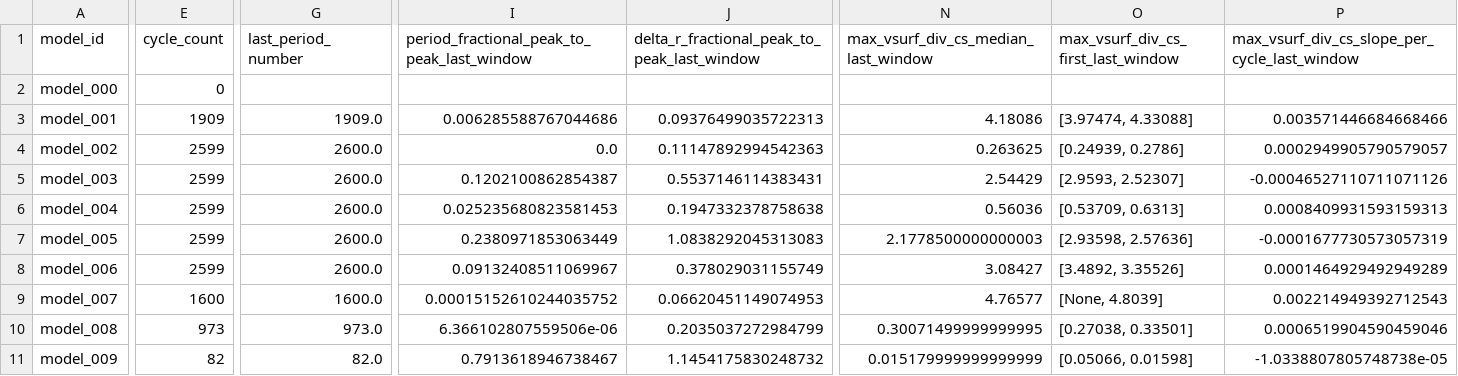
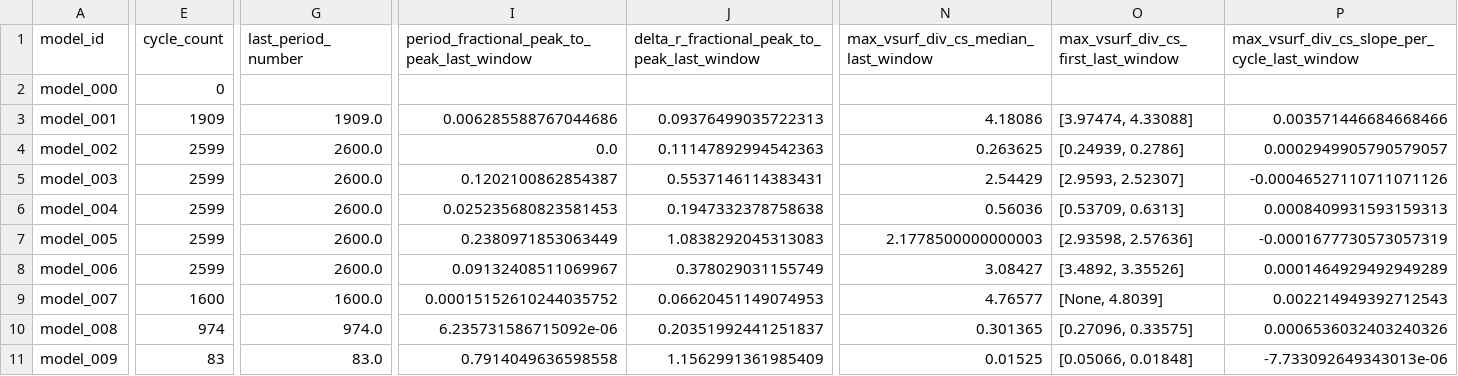
Before and after one commit to earlbellinger/earlbellinger.github.io, a CSV file: apps/kappa/metadata/convergence_summary_last100.csv, drawn as a sheet; only a part is shown, gaps mark what is left out; the diff covers the shown part only; the diff names each change by its address in the sheet, - before the commit and + after, or states it on an @@ line.

Commit message:
Refresh Kappa batch status

```diff
--- a/apps/kappa/metadata/convergence_summary_last100.csv
+++ b/apps/kappa/metadata/convergence_summary_last100.csv
-E10 (cycle_count): 973
+E10 (cycle_count): 974
-G10 (last_period_number): 973.0
+G10 (last_period_number): 974.0
-I10: 6.366102807559506e-06
+I10: 6.235731586715092e-06
-J10: 0.2035037272984799
+J10: 0.20351992441251837
-N10: 0.30071499999999995
+N10: 0.301365
-O10: [0.27038, 0.33501]
+O10: [0.27096, 0.33575]
-P10: 0.0006519904590459046
+P10: 0.0006536032403240326
-E11 (cycle_count): 82
+E11 (cycle_count): 83
-G11 (last_period_number): 82.0
+G11 (last_period_number): 83.0
-I11: 0.7913618946738467
+I11: 0.7914049636598558
-J11: 1.1454175830248732
+J11: 1.1562991361985409
-N11: 0.015179999999999999
+N11: 0.01525
-O11: [0.05066, 0.01598]
+O11: [0.05066, 0.01848]
-P11: -1.0338807805748738e-05
+P11: -7.733092649343013e-06
```
Also changed, not shown: 5 edited cells elsewhere in this file, apps/kappa/metadata/cycle_modulation_summary.csv, 15 other files.
